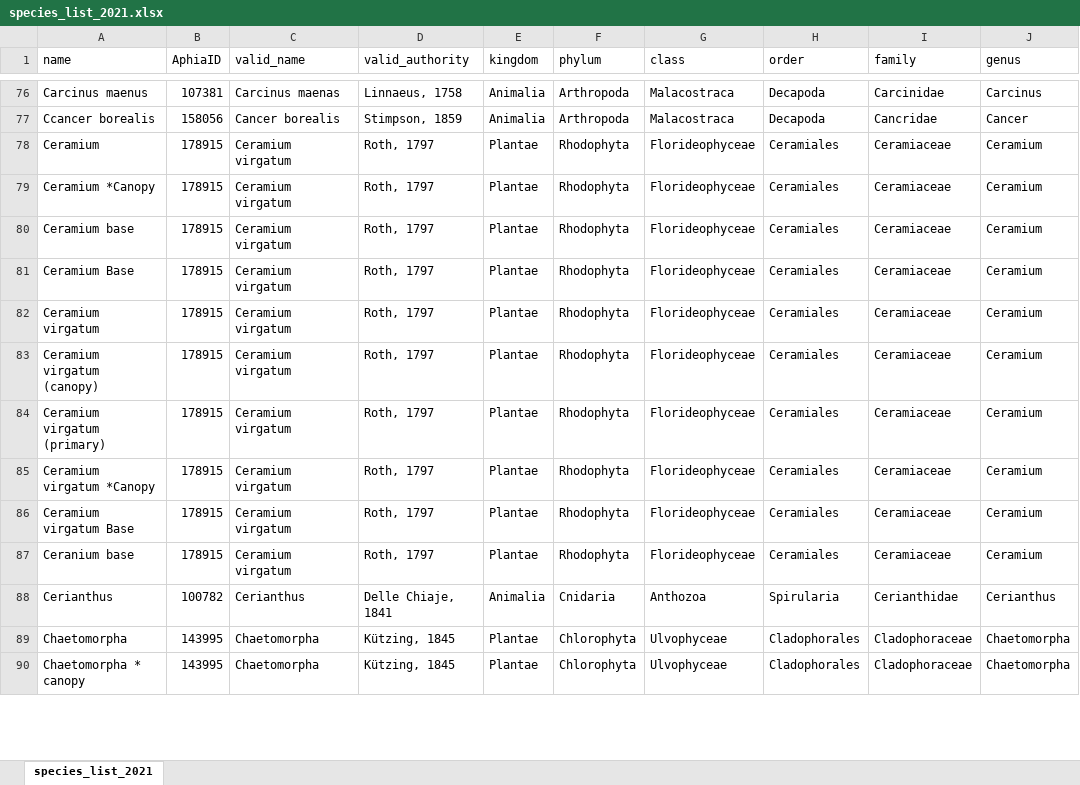
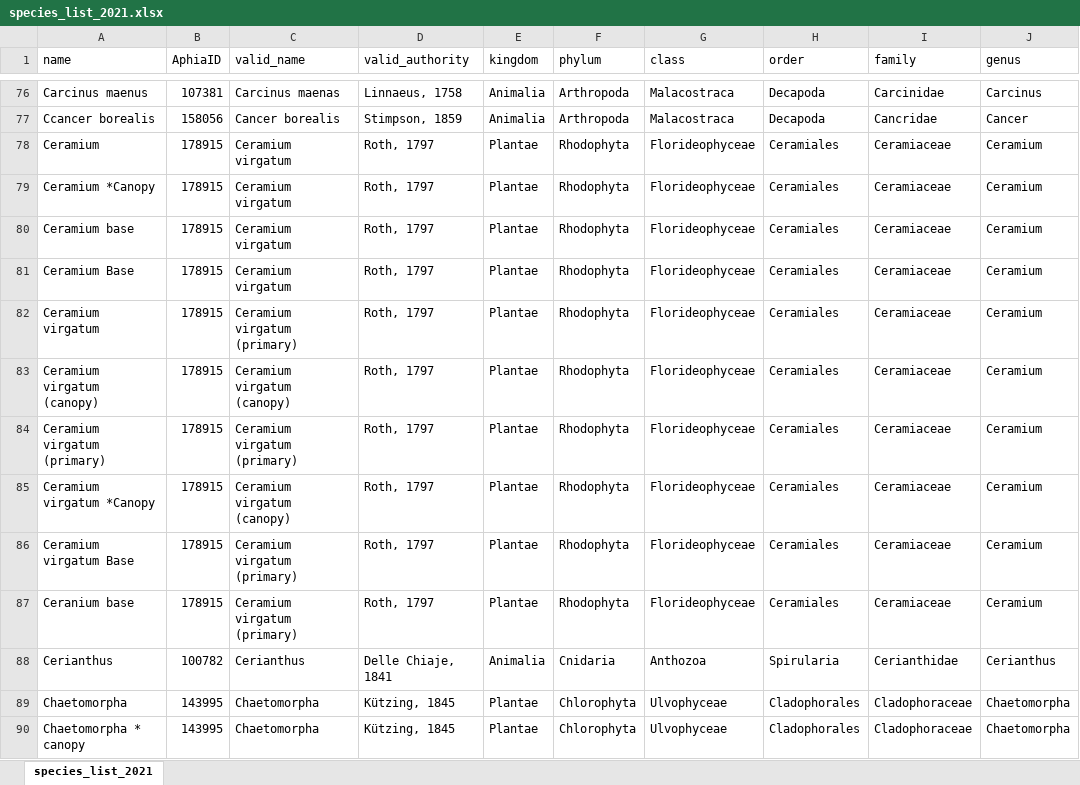
Before and after one commit to llmpandori/SML_Intertidal, an Excel workbook: data/edi_update_data_2021/species_list_2021.xlsx, sheet species_list_2021, drawn as a sheet; only a part is shown, gaps mark what is left out; values as stored, in another font and other column widths than the file's, no borders; charts and pictures not drawn; the diff covers the shown part only; the diff names each change by its address in the sheet, - before the commit and + after, or states it on an @@ line.

Commit message:
update taxa names in data types + resolve duplicate entries (for the most part)

```diff
--- a/data/edi_update_data_2021/species_list_2021.xlsx (sheet species_list_2021)
+++ b/data/edi_update_data_2021/species_list_2021.xlsx (sheet species_list_2021)
-C82 (valid_name): Ceramium virgatum
+C82 (valid_name): Ceramium virgatum (primary)
-C83 (valid_name): Ceramium virgatum
+C83 (valid_name): Ceramium virgatum (canopy)
-C84 (valid_name): Ceramium virgatum
+C84 (valid_name): Ceramium virgatum (primary)
-C85 (valid_name): Ceramium virgatum
+C85 (valid_name): Ceramium virgatum (canopy)
-C86:C87 (valid_name): Ceramium virgatum
+C86:C87 (valid_name): Ceramium virgatum (primary)
```
Also changed, not shown: 16 edited cells elsewhere in this sheet, 8 other files.
